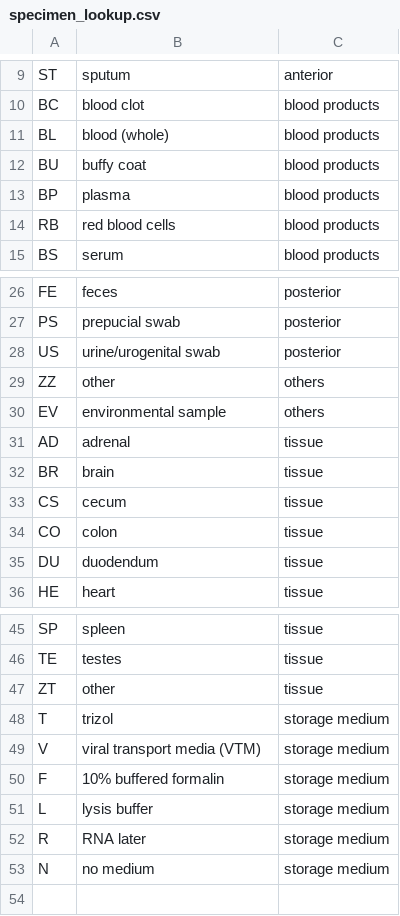
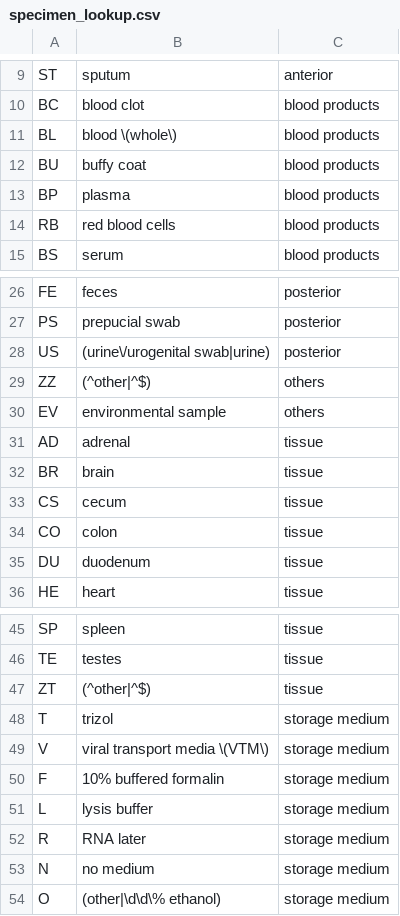
Before and after one commit to ecohealthalliance/eidith-cleaning-reports, a CSV file: specimen_lookup.csv, drawn as a sheet; only a part is shown, gaps mark what is left out.

Commit message:
More flexible specimen type checking
- Fix misspelled 'duodenum' in specimen lookup
- Allow multiple matches for specimen type
  abbreviations, based on regexes:
    - "ZT" can be "other" or ""
    - "US" can be ureogenital swab or urine
    - "O" media codes can be "other" or "ethanol"

```diff
--- a/specimen_lookup.csv
+++ b/specimen_lookup.csv
@@ -10,3 +10,3 @@ ST,sputum,anterior
 BC,blood clot,blood products
-BL,blood (whole),blood products
+BL,blood \(whole\),blood products
 BU,buffy coat,blood products
@@ -27,4 +27,4 @@ FE,feces,posterior
 PS,prepucial swab,posterior
-US,urine/urogenital swab,posterior
-ZZ,other,others
+US,(urine\/urogenital swab|urine),posterior
+ZZ,(^other|^$),others
 EV,environmental sample,others
@@ -34,3 +34,3 @@ CS,cecum,tissue
 CO,colon,tissue
-DU,duodendum,tissue
+DU,duodenum,tissue
 HE,heart,tissue
@@ -46,5 +46,5 @@ SP,spleen,tissue
 TE,testes,tissue
-ZT,other,tissue
+ZT,(^other|^$),tissue
 T,trizol,storage medium
-V,viral transport media (VTM),storage medium
+V,viral transport media \(VTM\),storage medium
 F,10% buffered formalin,storage medium
@@ -53 +53,2 @@ R,RNA later,storage medium
 N,no medium,storage medium
+O,(other|\d\d\% ethanol),storage medium
```
Also changed, not shown: 1 other file.
